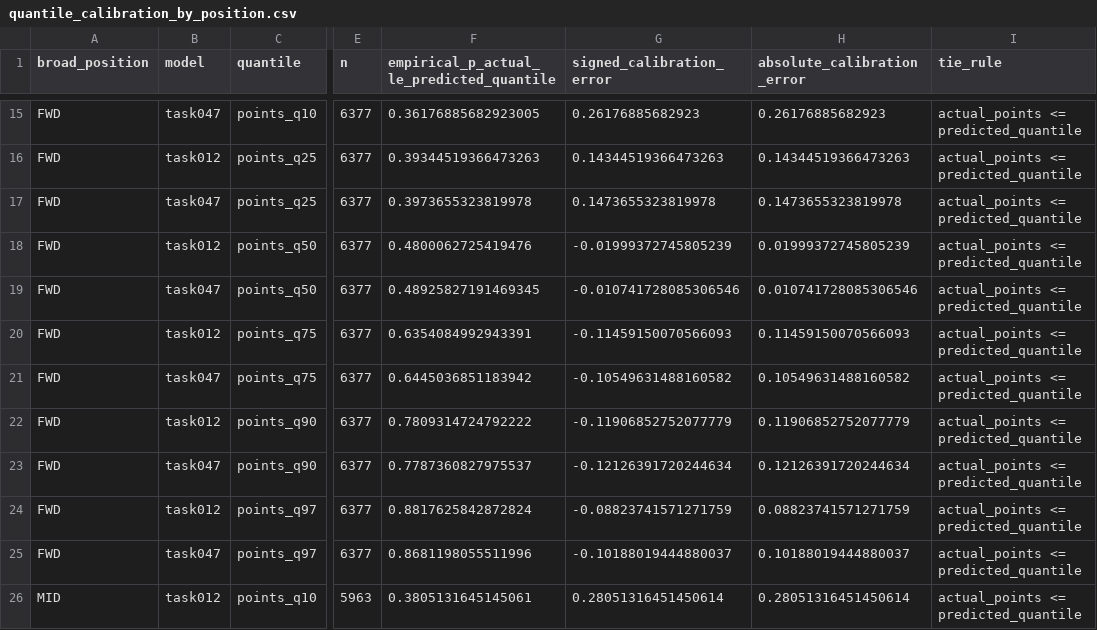
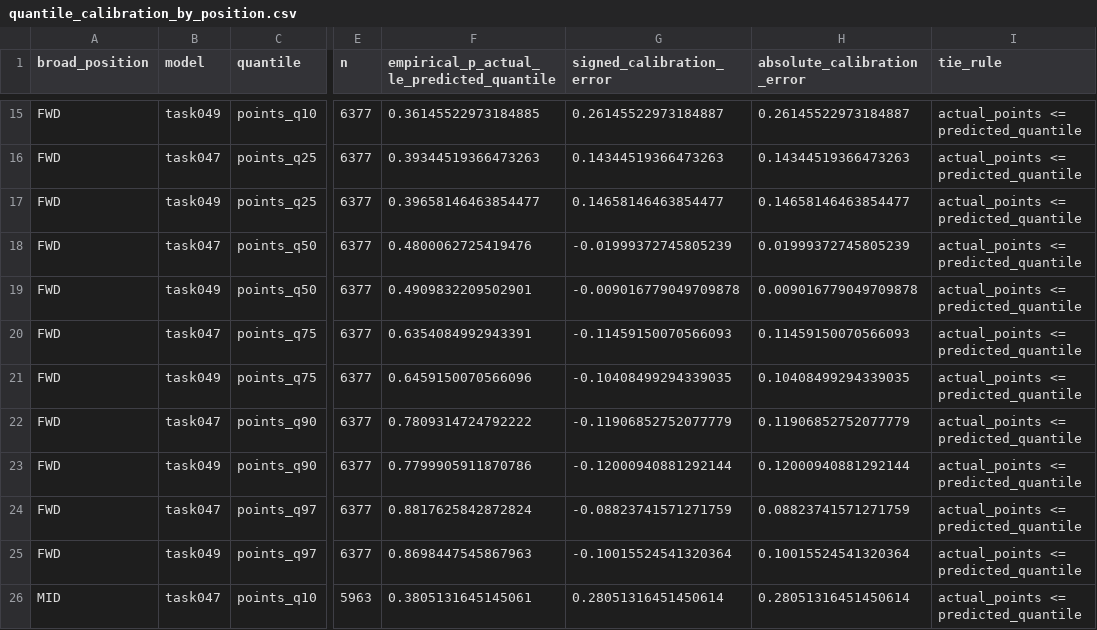
Before and after one commit to lukemcalister10/GPTRLE, a CSV file: reports/task-049-three-state-point-distribution/quantile_calibration_by_position.csv, drawn as a sheet; only a part is shown, gaps mark what is left out; the diff covers the shown part only; the diff names each change by its address in the sheet, - before the commit and + after, or states it on an @@ line.

```diff
--- a/reports/task-049-three-state-point-distribution/quantile_calibration_by_position.csv
+++ b/reports/task-049-three-state-point-distribution/quantile_calibration_by_position.csv
-B15 (model): task047
+B15 (model): task049
-F15: 0.36176885682923005
+F15: 0.36145522973184885
-G15 (signed_calibration_error): 0.26176885682923
+G15 (signed_calibration_error): 0.26145522973184887
-H15 (absolute_calibration_error): 0.26176885682923
+H15 (absolute_calibration_error): 0.26145522973184887
-B16 (model): task012
+B16 (model): task047
-B17 (model): task047
+B17 (model): task049
-F17: 0.3973655323819978
+F17: 0.39658146463854477
-G17 (signed_calibration_error): 0.1473655323819978
+G17 (signed_calibration_error): 0.14658146463854477
-H17 (absolute_calibration_error): 0.1473655323819978
+H17 (absolute_calibration_error): 0.14658146463854477
-B18 (model): task012
+B18 (model): task047
-B19 (model): task047
+B19 (model): task049
-F19: 0.48925827191469345
+F19: 0.4909832209502901
-G19 (signed_calibration_error): -0.010741728085306546
+G19 (signed_calibration_error): -0.009016779049709878
-H19 (absolute_calibration_error): 0.010741728085306546
+H19 (absolute_calibration_error): 0.009016779049709878
-B20 (model): task012
+B20 (model): task047
-B21 (model): task047
+B21 (model): task049
-F21: 0.6445036851183942
+F21: 0.6459150070566096
-G21 (signed_calibration_error): -0.10549631488160582
+G21 (signed_calibration_error): -0.10408499294339035
-H21 (absolute_calibration_error): 0.10549631488160582
+H21 (absolute_calibration_error): 0.10408499294339035
-B22 (model): task012
+B22 (model): task047
-B23 (model): task047
+B23 (model): task049
-F23: 0.7787360827975537
+F23: 0.7799905911870786
-G23 (signed_calibration_error): -0.12126391720244634
+G23 (signed_calibration_error): -0.12000940881292144
-H23 (absolute_calibration_error): 0.12126391720244634
+H23 (absolute_calibration_error): 0.12000940881292144
-B24 (model): task012
+B24 (model): task047
-B25 (model): task047
+B25 (model): task049
-F25: 0.8681198055511996
+F25: 0.8698447545867963
-G25 (signed_calibration_error): -0.10188019444880037
+G25 (signed_calibration_error): -0.10015524541320364
-H25 (absolute_calibration_error): 0.10188019444880037
+H25 (absolute_calibration_error): 0.10015524541320364
-B26 (model): task012
+B26 (model): task047
```
Also changed, not shown: 1 added row, 1 removed row and 115 edited cells elsewhere in this file, reports/task-049-three-state-point-distribution/acceptance_gates.csv, reports/task-049-three-state-point-distribution/one_to_five_cohort_calibration.csv, 27 other files.
